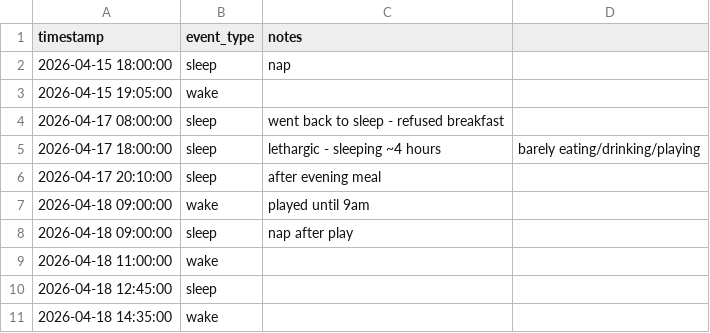
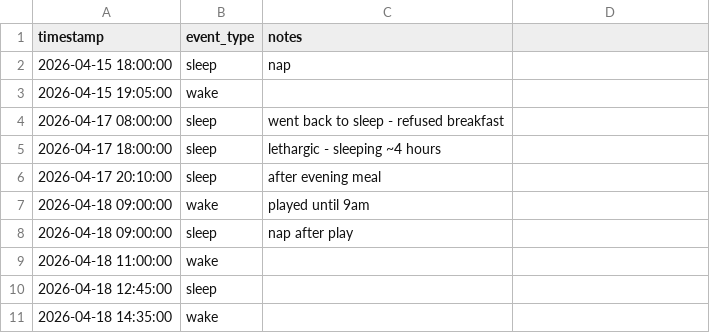
Before and after one commit to abhishekkumar0725/pascal-monitor, a CSV file: data/sleep.csv, drawn as a sheet; only a part is shown.

```diff
--- a/data/sleep.csv
+++ b/data/sleep.csv
@@ -4,3 +4,3 @@ timestamp,event_type,notes
 2026-04-17 08:00:00,sleep,went back to sleep - refused breakfast
-2026-04-17 18:00:00,sleep,lethargic - sleeping ~4 hours, barely eating/drinking/playing
+2026-04-17 18:00:00,sleep,lethargic - sleeping ~4 hours
 2026-04-17 20:10:00,sleep,after evening meal
```
Also changed, not shown: data/bathroom.csv, data/feeding.csv, 17 other files.
